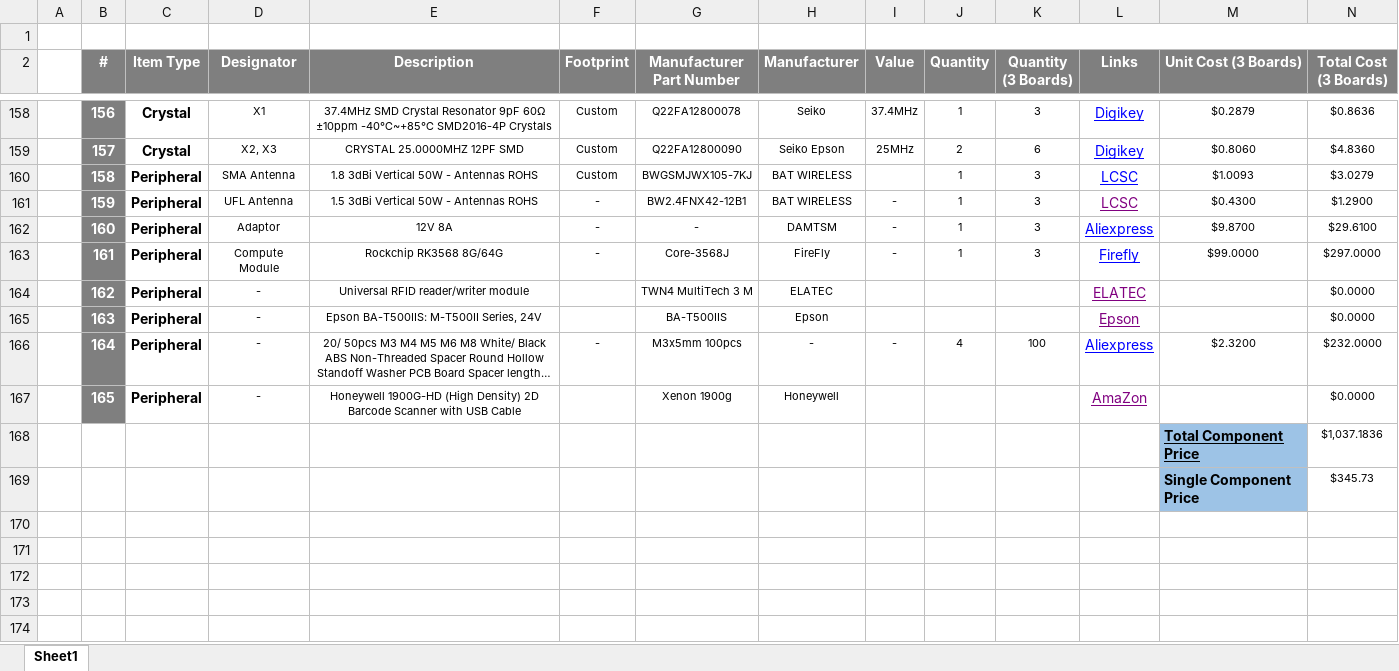
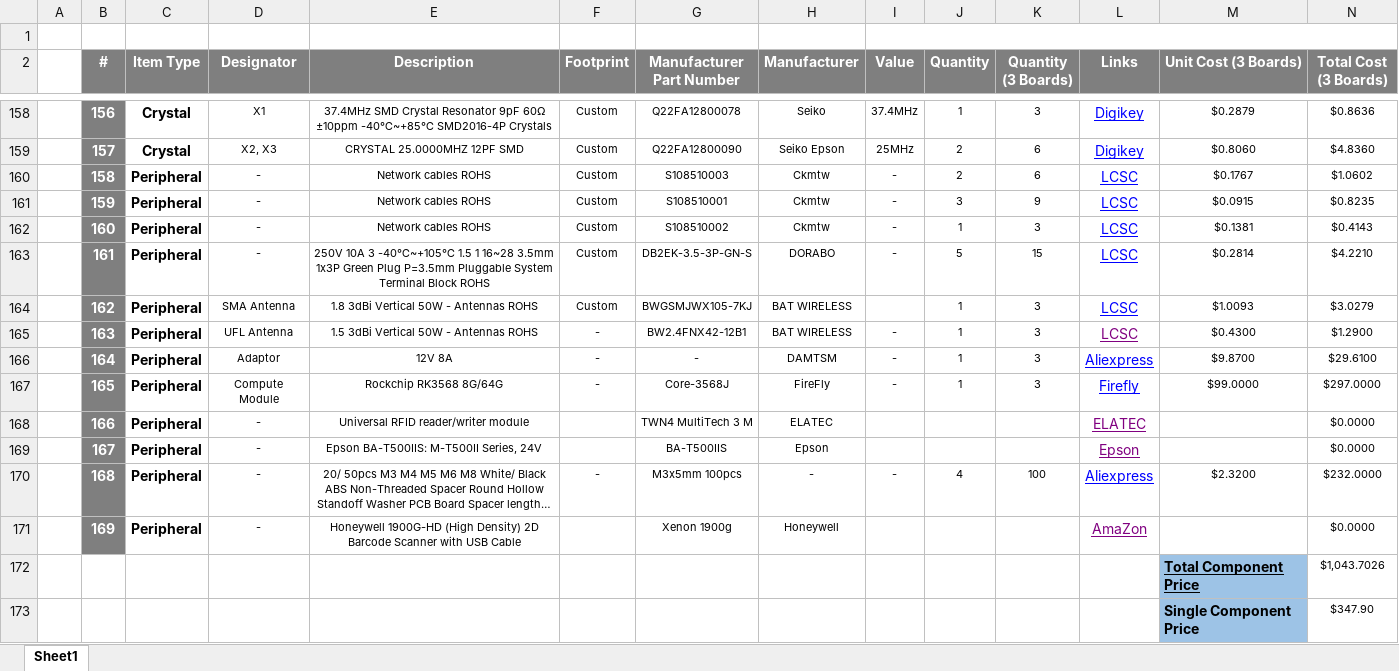
Before and after one commit to eSpark-Consulting-Group/anis-carrier-board, an Excel workbook: Design-Files/Carrier-Board-v1.0/BOM/Client BOM.xlsx, sheet Sheet1, drawn as a sheet; only a part is shown, gaps mark what is left out; long unchanged cells end in …; values as stored, in another font and other column widths than the file's, no borders; addresses are those after the commit; rows hold the shown columns only; the diff names each change by its address in the sheet, - before the commit and + after, or states it on an @@ line.

```diff
--- a/Design-Files/Carrier-Board-v1.0/BOM/Client BOM.xlsx (sheet Sheet1)
+++ b/Design-Files/Carrier-Board-v1.0/BOM/Client BOM.xlsx (sheet Sheet1)
+row 160:  | 158 | Peripheral | - | Network cables ROHS | Custom | S108510003 | Ckmtw | - | 2 | 6 | LCSC | $0.1767 | $1.0602
+row 161:  | 159 | Peripheral | - | Network cables ROHS | Custom | S108510001 | Ckmtw | - | 3 | 9 | LCSC | $0.0915 | $0.8235
+row 162:  | 160 | Peripheral | - | Network cables ROHS | Custom | S108510002 | Ckmtw | - | 1 | 3 | LCSC | $0.1381 | $0.4143
+row 163:  | 161 | Peripheral | - | 250V 10A 3 -40℃~+105℃ 1.5 1 16~28 3.5mm 1x3P Green Plug P=3.5mm Pluggable System Terminal Block ROHS | Custom | DB2EK-3.5-3P-GN-S | DORABO | - | 5 | 15 | LCSC | $0.2814 | $4.2210
-B164 (#): 158
+B164 (#): 162
-B165 (#): 159
+B165 (#): 163
-B166 (#): 160
+B166 (#): 164
-B167 (#): 161
+B167 (#): 165
-B168 (#): 162
+B168 (#): 166
-B169 (#): 163
+B169 (#): 167
-B170 (#): 164
+B170 (#): 168
-B171 (#): 165
+B171 (#): 169
-N172 (Total Cost (3 Boards)): $1,037.1836
+N172 (Total Cost (3 Boards)): $1,043.7026
-N173 (Total Cost (3 Boards)): $345.73
+N173 (Total Cost (3 Boards)): $347.90
```
Also changed, not shown: formulas that keep their value, Design-Files/Carrier-Board-v1.0/BOM/eSpark_BOM_Carrier-Board-v1.0.xlsx.
